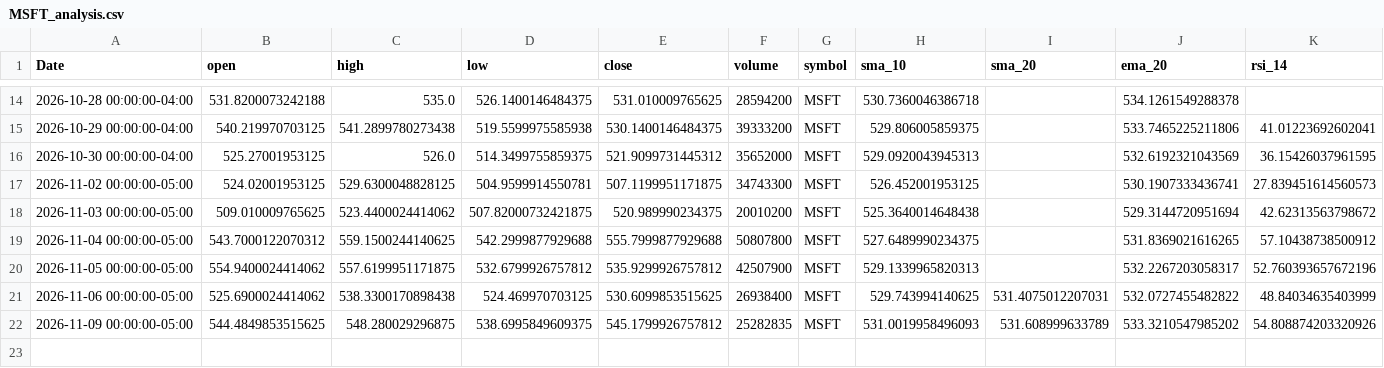
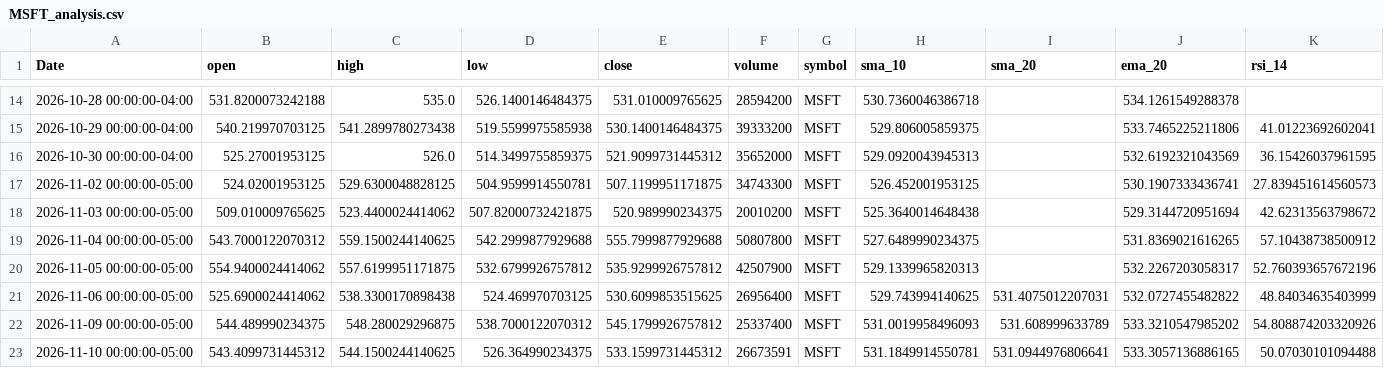
Before and after one commit to elrey85/Data-agent, a CSV file: analysis/MSFT_analysis.csv, drawn as a sheet; only a part is shown, gaps mark what is left out; rows hold the shown columns only; the diff names each change by its address in the sheet, - before the commit and + after, or states it on an @@ line.

```diff
--- a/analysis/MSFT_analysis.csv
+++ b/analysis/MSFT_analysis.csv
-F21 (volume): 26938400
+F21 (volume): 26956400
-B22 (open): 544.4849853515625
+B22 (open): 544.489990234375
-D22 (low): 538.6995849609375
+D22 (low): 538.7000122070312
-F22 (volume): 25282835
+F22 (volume): 25337400
+row 23: 2026-11-10 00:00:00-05:00 | 543.4099731445312 | 544.1500244140625 | 526.364990234375 | 533.1599731445312 | 26673591 | MSFT | 531.1849914550781 | 531.0944976806641 | 533.3057136886165 | 50.07030101094488
```
Also changed, not shown: analysis/AAPL_analysis.csv, analysis/TSLA_analysis.csv, 4 other files.
